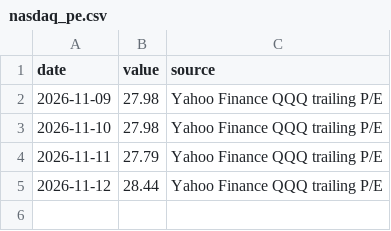
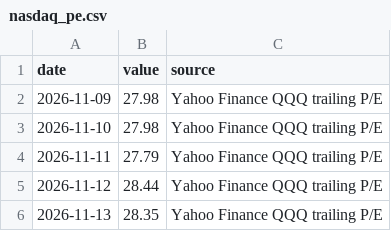
Before and after one commit to sam79083/market-compass, a CSV file: data/nasdaq_pe.csv, drawn as a sheet; the diff names each change by its address in the sheet, - before the commit and + after, or states it on an @@ line.

```diff
--- a/data/nasdaq_pe.csv
+++ b/data/nasdaq_pe.csv
+row 6: 2026-11-13 | 28.35 | Yahoo Finance QQQ trailing P/E
```
Also changed, not shown: data/fear_greed.csv, 44 other files.
